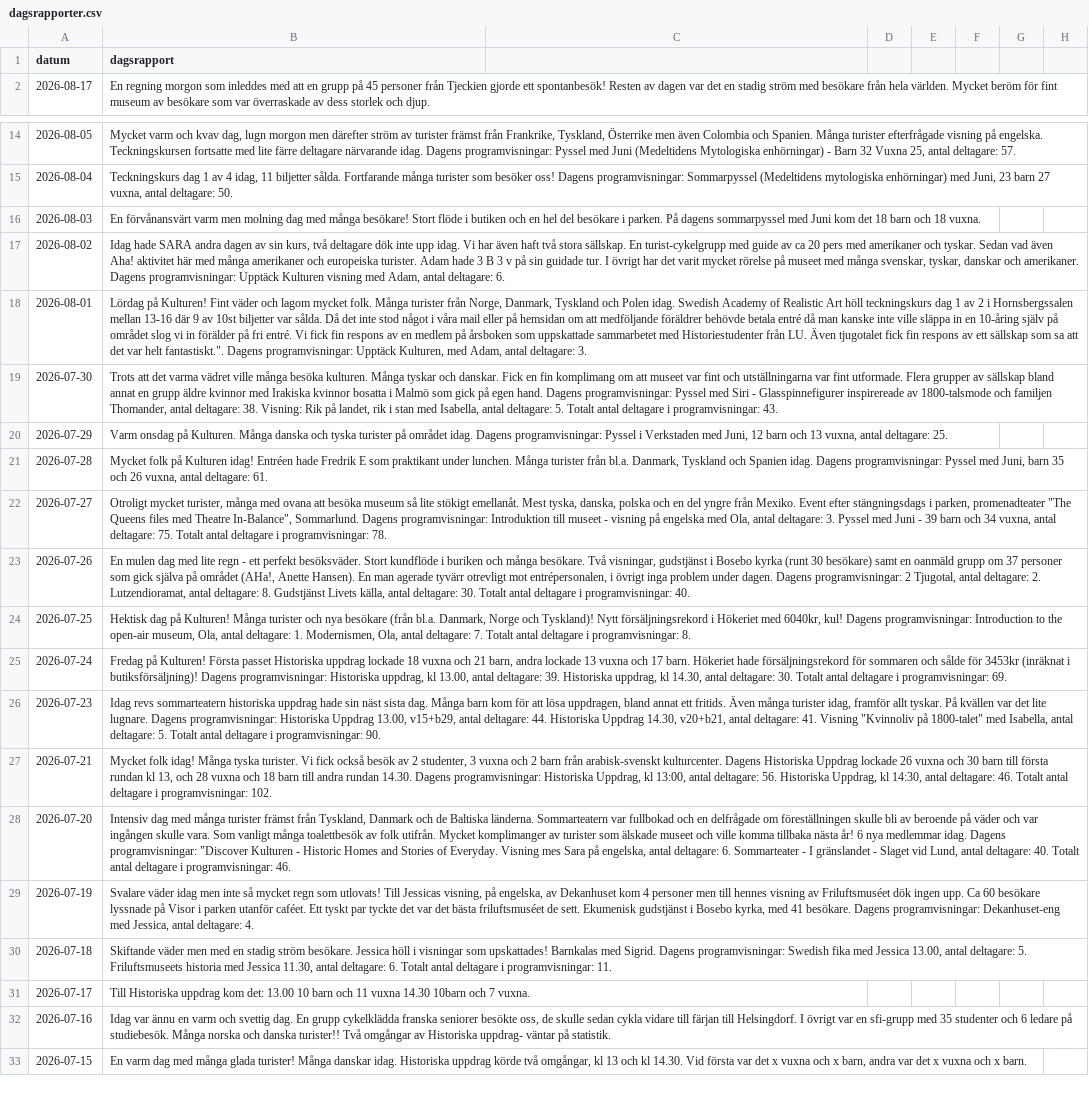
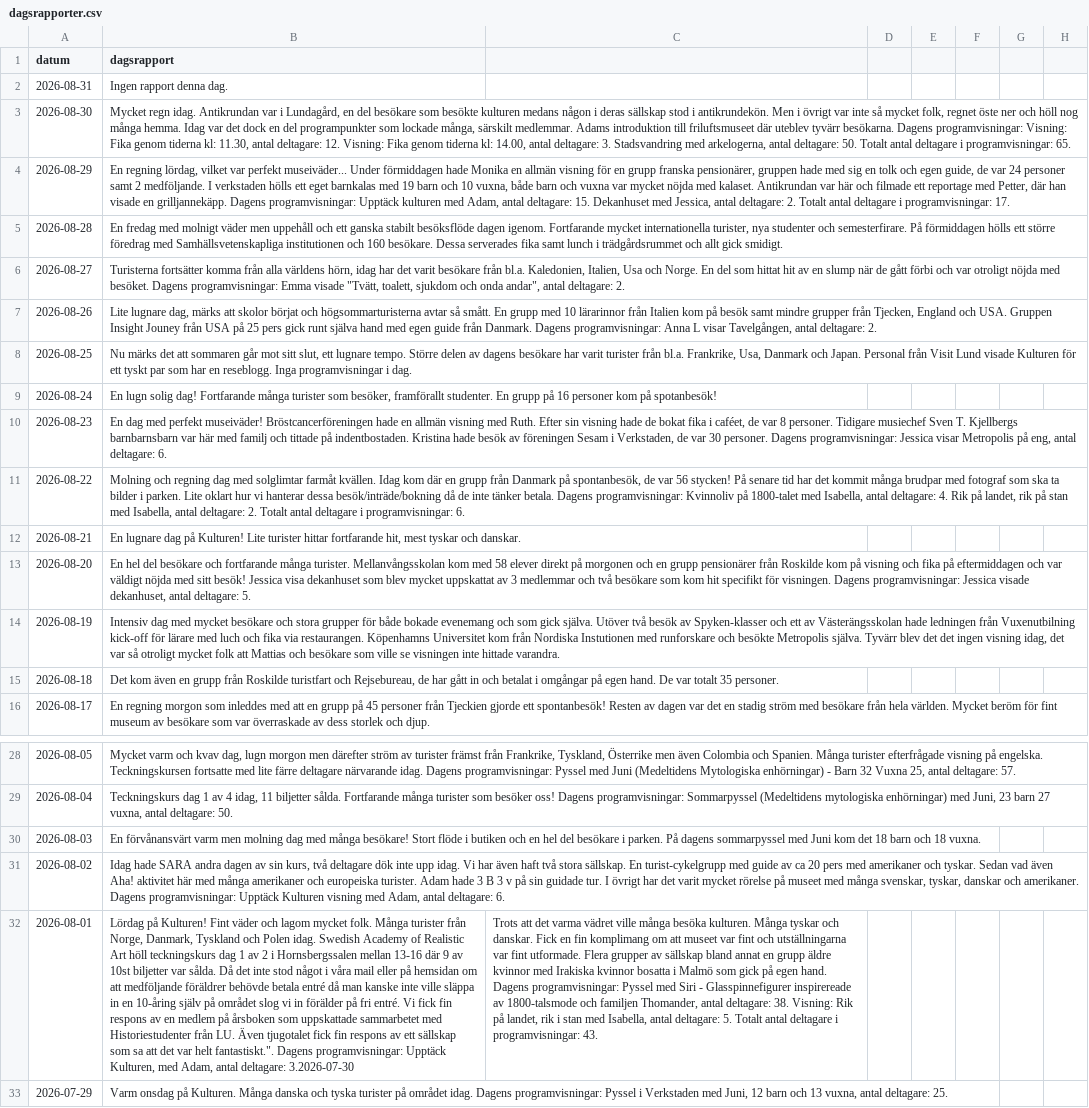
Before and after one commit to kultpub/site, a CSV file: dagsrapporter.csv, drawn as a sheet; only a part is shown, gaps mark what is left out; the shorter side is filled out with more unchanged rows; removed rows and columns are numbered as before the commit, all else as after; the diff names each change by its address in the sheet, - before the commit and + after, or states it on an @@ line.

Commit message:
Update dagsrapporter.csv

```diff
--- a/dagsrapporter.csv
+++ b/dagsrapporter.csv
+row 2: 2026-08-31 | Ingen rapport denna dag.
+row 3: 2026-08-30 | Mycket regn idag. Antikrundan var i Lundagård, en del besökare som besökte kulturen medans någon i deras sällskap stod i antikrundekön. Men i övrigt var inte så mycket folk, regnet öste ner och höll nog många hemma. Idag var det dock en del programpunkter som lockade många, särskilt medlemmar. Adams introduktion till friluftsmuseet där uteblev tyvärr besökarna. Dagens programvisningar: Visning: Fika genom tiderna kl: 11.30, antal deltagare: 12. Visning: Fika genom tiderna kl: 14.00, antal deltagare: 3. Stadsvandring med arkelogerna, antal deltagare: 50. Totalt antal deltagare i programvisningar: 65.
+row 4: 2026-08-29 | En regning lördag, vilket var perfekt museiväder... Under förmiddagen hade Monika en allmän visning för en grupp franska pensionärer, gruppen hade med sig en tolk och egen guide, de var 24 personer samt 2 medföljande. I verkstaden hölls ett eget barnkalas med 19 barn och 10 vuxna, både barn och vuxna var mycket nöjda med kalaset. Antikrundan var här och filmade ett reportage med Petter, där han visade en grilljannekäpp. Dagens programvisningar: Upptäck kulturen med Adam, antal deltagare: 15. Dekanhuset med Jessica, antal deltagare: 2. Totalt antal deltagare i programvisningar: 17.
+row 5: 2026-08-28 | En fredag med molnigt väder men uppehåll och ett ganska stabilt besöksflöde dagen igenom. Fortfarande mycket internationella turister, nya studenter och semesterfirare. På förmiddagen hölls ett större föredrag med Samhällsvetenskapliga institutionen och 160 besökare. Dessa serverades fika samt lunch i trädgårdsrummet och allt gick smidigt.
+row 6: 2026-08-27 | Turisterna fortsätter komma från alla världens hörn, idag har det varit besökare från bl.a. Kaledonien, Italien, Usa och Norge. En del som hittat hit av en slump när de gått förbi och var otroligt nöjda med besöket. Dagens programvisningar: Emma visade "Tvätt, toalett, sjukdom och onda andar", antal deltagare: 2.
+row 7: 2026-08-26 | Lite lugnare dag, märks att skolor börjat och högsommarturisterna avtar så smått. En grupp med 10 lärarinnor från Italien kom på besök samt mindre grupper från Tjecken, England och USA. Gruppen Insight Jouney från USA på 25 pers gick runt själva hand med egen guide från Danmark. Dagens programvisningar: Anna L visar Tavelgången, antal deltagare: 2.
+row 8: 2026-08-25 | Nu märks det att sommaren går mot sitt slut, ett lugnare tempo. Större delen av dagens besökare har varit turister från bl.a. Frankrike, Usa, Danmark och Japan. Personal från Visit Lund visade Kulturen för ett tyskt par som har en reseblogg. Inga programvisningar i dag.
+row 9: 2026-08-24 | En lugn solig dag! Fortfarande många turister som besöker, framförallt studenter. En grupp på 16 personer kom på spotanbesök!
+row 10: 2026-08-23 | En dag med perfekt museiväder! Bröstcancerföreningen hade en allmän visning med Ruth. Efter sin visning hade de bokat fika i caféet, de var 8 personer. Tidigare musiechef Sven T. Kjellbergs barnbarnsbarn var här med familj och tittade på indentbostaden. Kristina hade besök av föreningen Sesam i Verkstaden, de var 30 personer. Dagens programvisningar: Jessica visar Metropolis på eng, antal deltagare: 6.
+row 11: 2026-08-22 | Molning och regning dag med solglimtar farmåt kvällen. Idag kom där en grupp från Danmark på spontanbesök, de var 56 stycken! På senare tid har det kommit många brudpar med fotograf som ska ta bilder i parken. Lite oklart hur vi hanterar dessa besök/inträde/bokning då de inte tänker betala. Dagens programvisningar: Kvinnoliv på 1800-talet med Isabella, antal deltagare: 4. Rik på landet, rik på stan med Isabella, antal deltagare: 2. Totalt antal deltagare i programvisningar: 6.
+row 12: 2026-08-21 | En lugnare dag på Kulturen! Lite turister hittar fortfarande hit, mest tyskar och danskar.
+row 13: 2026-08-20 | En hel del besökare och fortfarande många turister. Mellanvångsskolan kom med 58 elever direkt på morgonen och en grupp pensionärer från Roskilde kom på visning och fika på eftermiddagen och var väldigt nöjda med sitt besök! Jessica visa dekanhuset som blev mycket uppskattat av 3 medlemmar och två besökare som kom hit specifikt för visningen. Dagens programvisningar: Jessica visade dekanhuset, antal deltagare: 5.
+row 14: 2026-08-19 | Intensiv dag med mycket besökare och stora grupper för både bokade evenemang och som gick själva. Utöver två besök av Spyken-klasser och ett av Västerängsskolan hade ledningen från Vuxenutbilning kick-off för lärare med luch och fika via restaurangen. Köpenhamns Universitet kom från Nordiska Instutionen med runforskare och besökte Metropolis själva. Tyvärr blev det det ingen visning idag, det var så otroligt mycket folk att Mattias och besökare som ville se visningen inte hittade varandra.
+row 15: 2026-08-18 | Det kom även en grupp från Roskilde turistfart och Rejsebureau, de har gått in och betalat i omgångar på egen hand. De var totalt 35 personer.
-B32 (dagsrapport): …antal deltagare: 3.
+B32 (dagsrapport): …antal deltagare: 3.2026-07-30
-C32: (empty)
+C32: Trots att det varma vädret ville många besöka kulturen. Många tyskar och danskar. Fick en fin komplimang om att museet var fint och utställningarna var fint utformade. Flera grupper av sällskap bland annat en grupp äldre kvinnor med Irakiska kvinnor bosatta i Malmö som gick på egen hand. Dagens programvisningar: Pyssel med Siri - Glasspinnefigurer inspirereade av 1800-talsmode och familjen Thomander, antal deltagare: 38. Visning: Rik på landet, rik i stan med Isabella, antal deltagare: 5. Totalt antal deltagare i programvisningar: 43.
-row 19: 2026-07-30 | Trots att det varma vädret ville många besöka kulturen. Många tyskar och danskar. Fick en fin komplimang om att museet var fint och utställningarna var fint utformade. Flera grupper av sällskap bland annat en grupp äldre kvinnor med Irakiska kvinnor bosatta i Malmö som gick på egen hand. Dagens programvisningar: Pyssel med Siri - Glasspinnefigurer inspirereade av 1800-talsmode och familjen Thomander, antal deltagare: 38. Visning: Rik på landet, rik i stan med Isabella, antal deltagare: 5. Totalt antal deltagare i programvisningar: 43.
```
